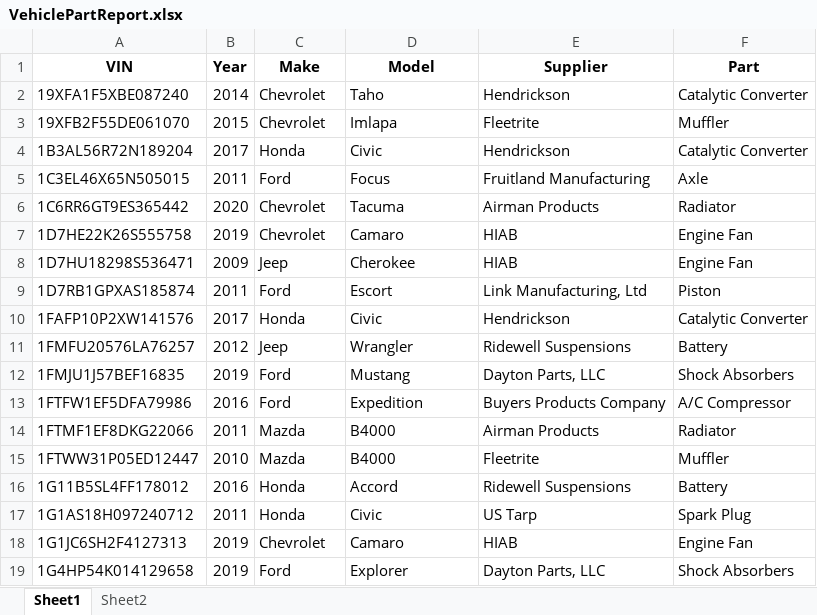
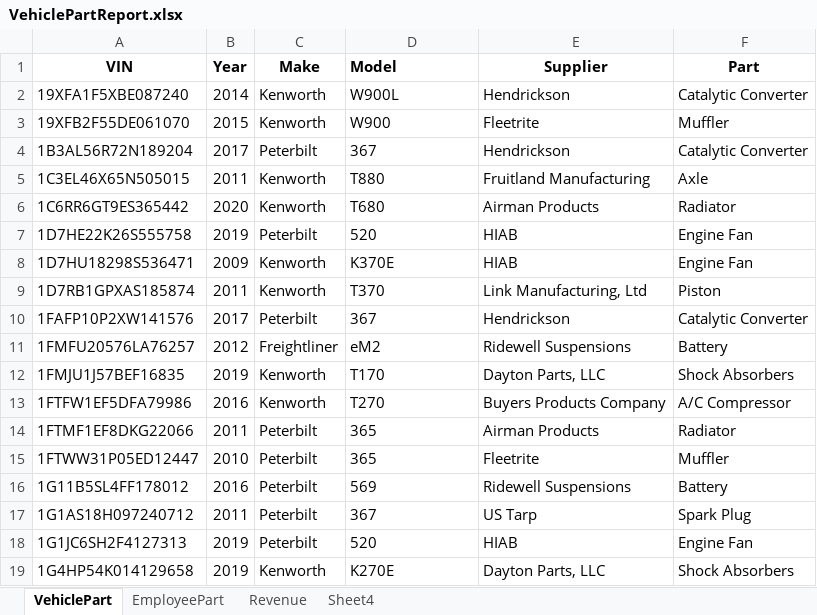
Before and after one commit to Darrian5120/CIS3365, an Excel workbook: Reports/Darrian/VehiclePartReport.xlsx, sheet VehiclePart, drawn as a sheet; only a part is shown; values as stored, in another font and other column widths than the file's, no borders; the diff covers the shown part only; the diff names each change by its address in the sheet, - before the commit and + after, or states it on an @@ line.

```diff
--- a/Reports/Darrian/VehiclePartReport.xlsx (sheet VehiclePart)
+++ b/Reports/Darrian/VehiclePartReport.xlsx (sheet VehiclePart)
-sheet tab: Sheet1
+sheet tab: VehiclePart
-sheet tab: Sheet2
+sheet tab: EmployeePart
+sheet tab: Revenue
+sheet tab: Sheet4
-D1 alignment: center
+D1 alignment: left
-C2:C3 (Make): Chevrolet
+C2:C3 (Make): Kenworth
-D2 (Model): Taho
+D2 (Model): W900L
-D3 (Model): Imlapa
+D3 (Model): W900
-C4 (Make): Honda
+C4 (Make): Peterbilt
-D4 (Model): Civic
+D4 (Model): 367
-C5 (Make): Ford
+C5 (Make): Kenworth
-D5 (Model): Focus
+D5 (Model): T880
-C6 (Make): Chevrolet
+C6 (Make): Kenworth
-D6 (Model): Tacuma
+D6 (Model): T680
-C7 (Make): Chevrolet
+C7 (Make): Peterbilt
-D7 (Model): Camaro
+D7 (Model): 520
-C8 (Make): Jeep
+C8 (Make): Kenworth
-D8 (Model): Cherokee
+D8 (Model): K370E
-C9 (Make): Ford
+C9 (Make): Kenworth
-D9 (Model): Escort
+D9 (Model): T370
-C10 (Make): Honda
+C10 (Make): Peterbilt
-D10 (Model): Civic
+D10 (Model): 367
-C11 (Make): Jeep
+C11 (Make): Freightliner
-D11 (Model): Wrangler
+D11 (Model): eM2
-C12:C13 (Make): Ford
+C12:C13 (Make): Kenworth
-D12 (Model): Mustang
+D12 (Model): T170
-D13 (Model): Expedition
+D13 (Model): T270
-C14:C15 (Make): Mazda
+C14:C15 (Make): Peterbilt
-D14:D15 (Model): B4000
+D14:D15 (Model): 365
-C16:C17 (Make): Honda
+C16:C17 (Make): Peterbilt
-D16 (Model): Accord
+D16 (Model): 569
-D17 (Model): Civic
+D17 (Model): 367
-C18 (Make): Chevrolet
+C18 (Make): Peterbilt
-D18 (Model): Camaro
+D18 (Model): 520
-C19 (Make): Ford
+C19 (Make): Kenworth
-D19 (Model): Explorer
+D19 (Model): K270E
```
Also changed, not shown: 1 added row and 126 edited cells elsewhere in this sheet, sheet EmployeePart, 1 other file.
